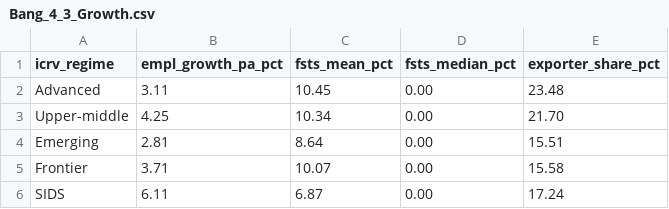
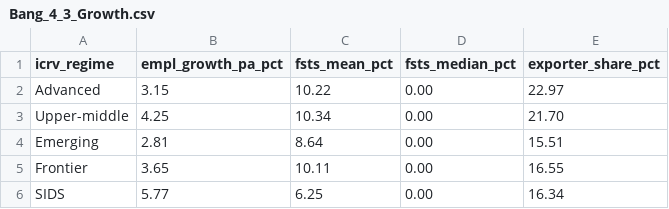
Before and after one commit to huongctu/Class-AI-Agent, a CSV file: wbes/output/Bang_4_3_Growth.csv, drawn as a sheet.

Commit message:
data(wbes): finalize Bảng 4.3 v2.5 — pool 101035 firms (added Yemen + PNG + Lebanon + Kuwait)

```diff
--- a/wbes/output/Bang_4_3_Growth.csv
+++ b/wbes/output/Bang_4_3_Growth.csv
@@ -1,6 +1,6 @@
 icrv_regime,empl_growth_pa_pct,fsts_mean_pct,fsts_median_pct,exporter_share_pct
-Advanced,3.11,10.45,0.00,23.48
+Advanced,3.15,10.22,0.00,22.97
 Upper-middle,4.25,10.34,0.00,21.70
 Emerging,2.81,8.64,0.00,15.51
-Frontier,3.71,10.07,0.00,15.58
-SIDS,6.11,6.87,0.00,17.24
+Frontier,3.65,10.11,0.00,16.55
+SIDS,5.77,6.25,0.00,16.34
```
